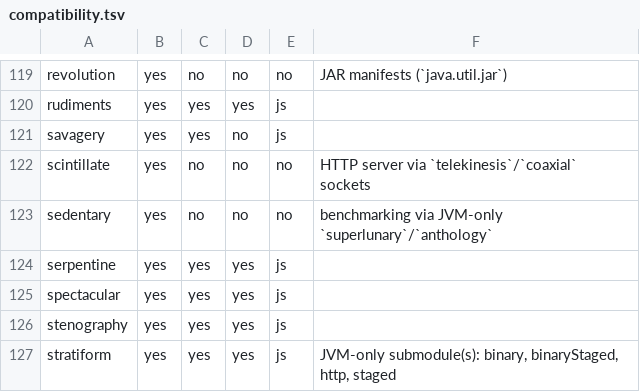
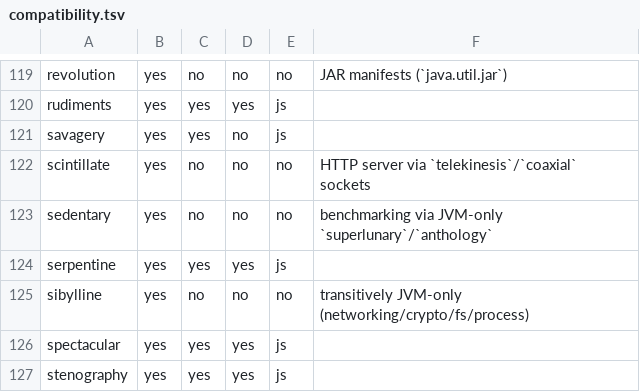
Before and after one commit to propensive/soundness, a TSV file: doc/compatibility.tsv, drawn as a sheet; only a part is shown, gaps mark what is left out; the shorter side is filled out with more unchanged rows; the diff names each change by its address in the sheet, - before the commit and + after, or states it on an @@ line.

```diff
--- a/doc/compatibility.tsv
+++ b/doc/compatibility.tsv
+row 125: sibylline | yes | no | no | no | transitively JVM-only (networking/crypto/fs/process)
```
Also changed, not shown: 7 other files.
